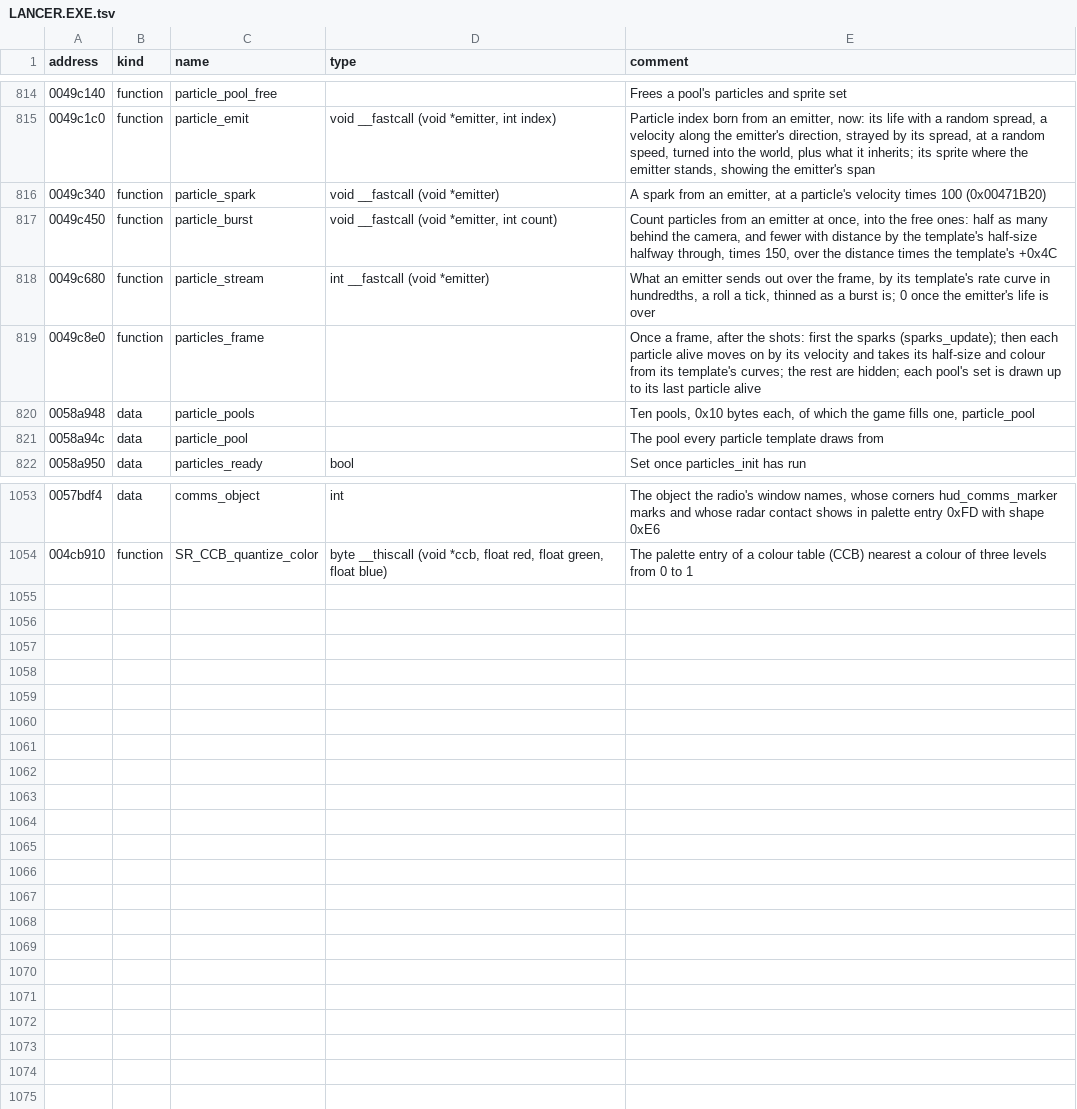
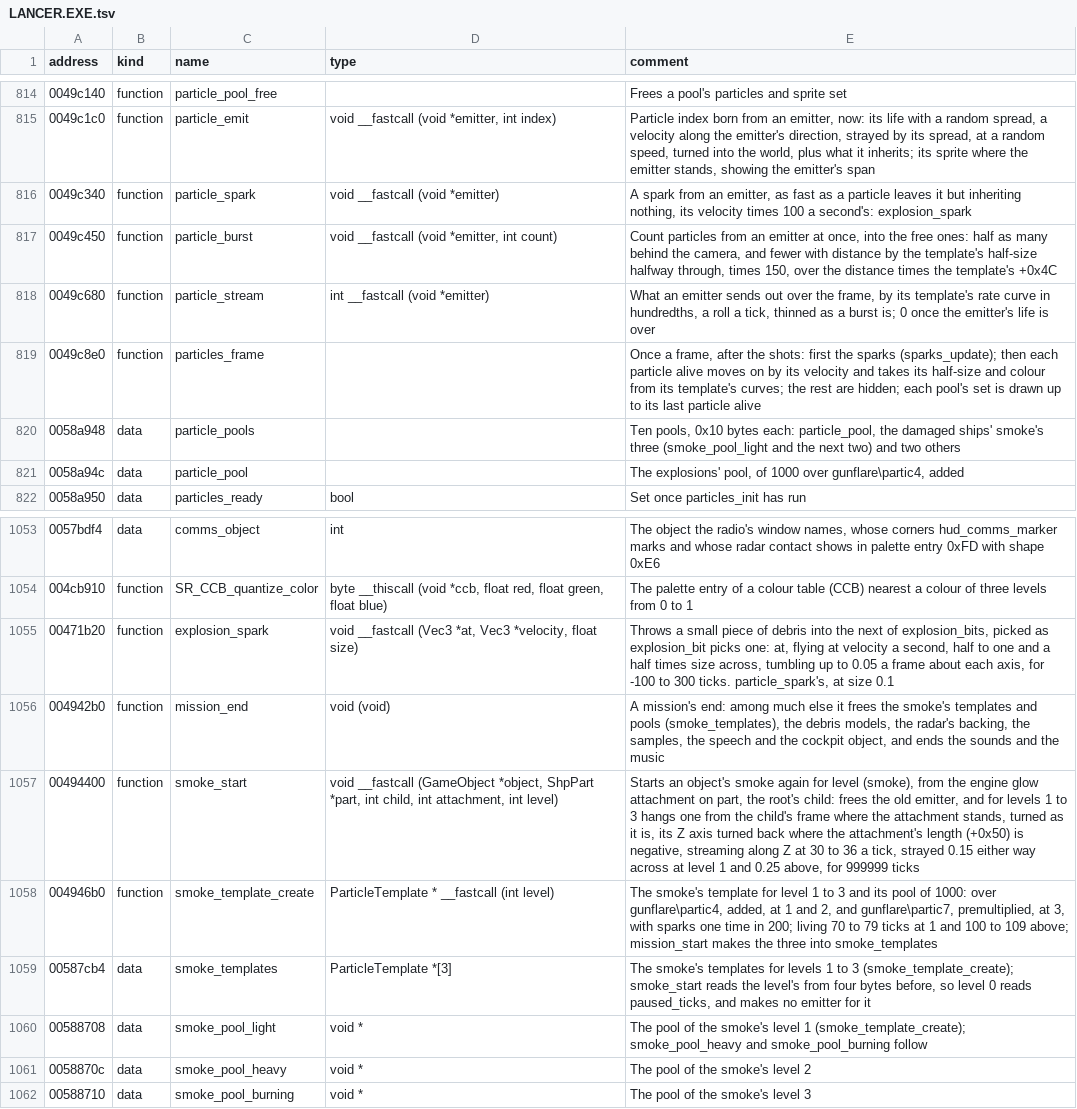
Before and after one commit to vdmkenny/openreliant, a TSV file: ghidra/names/LANCER.EXE.tsv, drawn as a sheet; only a part is shown, gaps mark what is left out.

Commit message:
feat: smoke and fireballs from damaged ships (#193)
* feat: smoke and fireballs from damaged ships

A ship's weakest armour quadrant sets its smoke's level: thin smoke
below 90%, thicker below 70%, and below half dark smoke with sparks and
a small fireball one frame in ten. Shields above 90% thin it to the
first level. The smoke streams from the model's first engine glow,
from three particle pools of its own (smoke.zig, 0x00494400,
0x004946B0).

Particle pools now take their texture and blend, bursts and streams a
Sending context, and a stream's sparks are thrown as small bits of
debris (particle_spark, explosion_spark). ShipCombat gains fullArmor and
fullShields for the six-times rule the game measures wear against.

Closes #186

* feat: vary the smoke's particles in size and shade

Each smoke particle takes its own size, 0.75 to 1.25 of its template's, and its own shade, 0.85 to 1.15 of its colour, from the pool's own generator, so a trail of the same soft sprite does not look even. Documented as an improvement; --original draws them alike.

```diff
--- a/ghidra/names/LANCER.EXE.tsv
+++ b/ghidra/names/LANCER.EXE.tsv
@@ -815,3 +815,3 @@ address	kind	name	type	comment
 0049c1c0	function	particle_emit	void __fastcall (void *emitter, int index)	Particle index born from an emitter, now: its life with a random spread, a velocity along the emitter's direction, strayed by its spread, at a random speed, turned into the world, plus what it inherits; its sprite where the emitter stands, showing the emitter's span
-0049c340	function	particle_spark	void __fastcall (void *emitter)	A spark from an emitter, at a particle's velocity times 100 (0x00471B20)
+0049c340	function	particle_spark	void __fastcall (void *emitter)	A spark from an emitter, as fast as a particle leaves it but inheriting nothing, its velocity times 100 a second's: explosion_spark
 0049c450	function	particle_burst	void __fastcall (void *emitter, int count)	Count particles from an emitter at once, into the free ones: half as many behind the camera, and fewer with distance by the template's half-size halfway through, times 150, over the distance times the template's +0x4C
@@ -819,4 +819,4 @@ address	kind	name	type	comment
 0049c8e0	function	particles_frame		Once a frame, after the shots: first the sparks (sparks_update); then each particle alive moves on by its velocity and takes its half-size and colour from its template's curves; the rest are hidden; each pool's set is drawn up to its last particle alive
-0058a948	data	particle_pools		Ten pools, 0x10 bytes each, of which the game fills one, particle_pool
-0058a94c	data	particle_pool		The pool every particle template draws from
+0058a948	data	particle_pools		Ten pools, 0x10 bytes each: particle_pool, the damaged ships' smoke's three (smoke_pool_light and the next two) and two others
+0058a94c	data	particle_pool		The explosions' pool, of 1000 over gunflare\partic4, added
 0058a950	data	particles_ready	bool	Set once particles_init has run
@@ -1054 +1054,9 @@ address	kind	name	type	comment
 004cb910	function	SR_CCB_quantize_color	byte __thiscall (void *ccb, float red, float green, float blue)	The palette entry of a colour table (CCB) nearest a colour of three levels from 0 to 1
+00471b20	function	explosion_spark	void __fastcall (Vec3 *at, Vec3 *velocity, float size)	Throws a small piece of debris into the next of explosion_bits, picked as explosion_bit picks one: at, flying at velocity a second, half to one and a half times size across, tumbling up to 0.05 a frame about each axis, for -100 to 300 ticks. particle_spark's, at size 0.1
+004942b0	function	mission_end	void (void)	A mission's end: among much else it frees the smoke's templates and pools (smoke_templates), the debris models, the radar's backing, the samples, the speech and the cockpit object, and ends the sounds and the music
+00494400	function	smoke_start	void __fastcall (GameObject *object, ShpPart *part, int child, int attachment, int level)	Starts an object's smoke again for level (smoke), from the engine glow attachment on part, the root's child: frees the old emitter, and for levels 1 to 3 hangs one from the child's frame where the attachment stands, turned as it is, its Z axis turned back where the attachment's length (+0x50) is negative, streaming along Z at 30 to 36 a tick, strayed 0.15 either way across at level 1 and 0.25 above, for 999999 ticks
+004946b0	function	smoke_template_create	ParticleTemplate * __fastcall (int level)	The smoke's template for level 1 to 3 and its pool of 1000: over gunflare\partic4, added, at 1 and 2, and gunflare\partic7, premultiplied, at 3, with sparks one time in 200; living 70 to 79 ticks at 1 and 100 to 109 above; mission_start makes the three into smoke_templates
+00587cb4	data	smoke_templates	ParticleTemplate *[3]	The smoke's templates for levels 1 to 3 (smoke_template_create); smoke_start reads the level's from four bytes before, so level 0 reads paused_ticks, and makes no emitter for it
+00588708	data	smoke_pool_light	void *	The pool of the smoke's level 1 (smoke_template_create); smoke_pool_heavy and smoke_pool_burning follow
+0058870c	data	smoke_pool_heavy	void *	The pool of the smoke's level 2
+00588710	data	smoke_pool_burning	void *	The pool of the smoke's level 3
```
Also changed, not shown: 14 other files.
